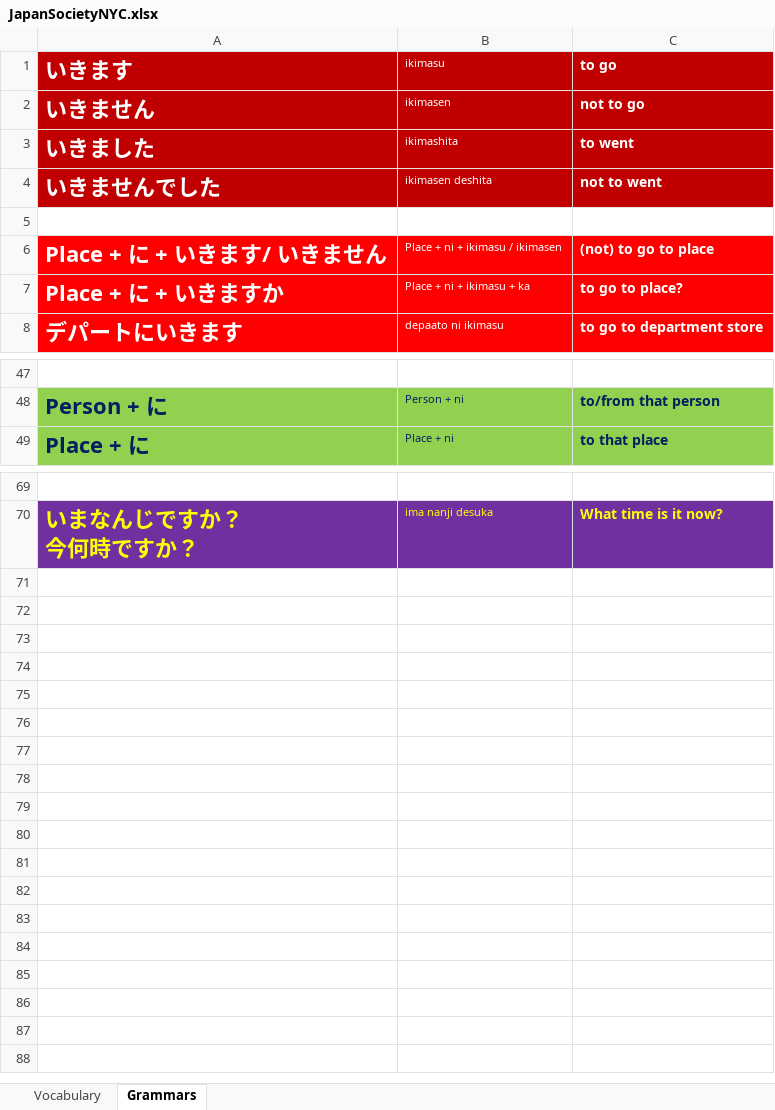
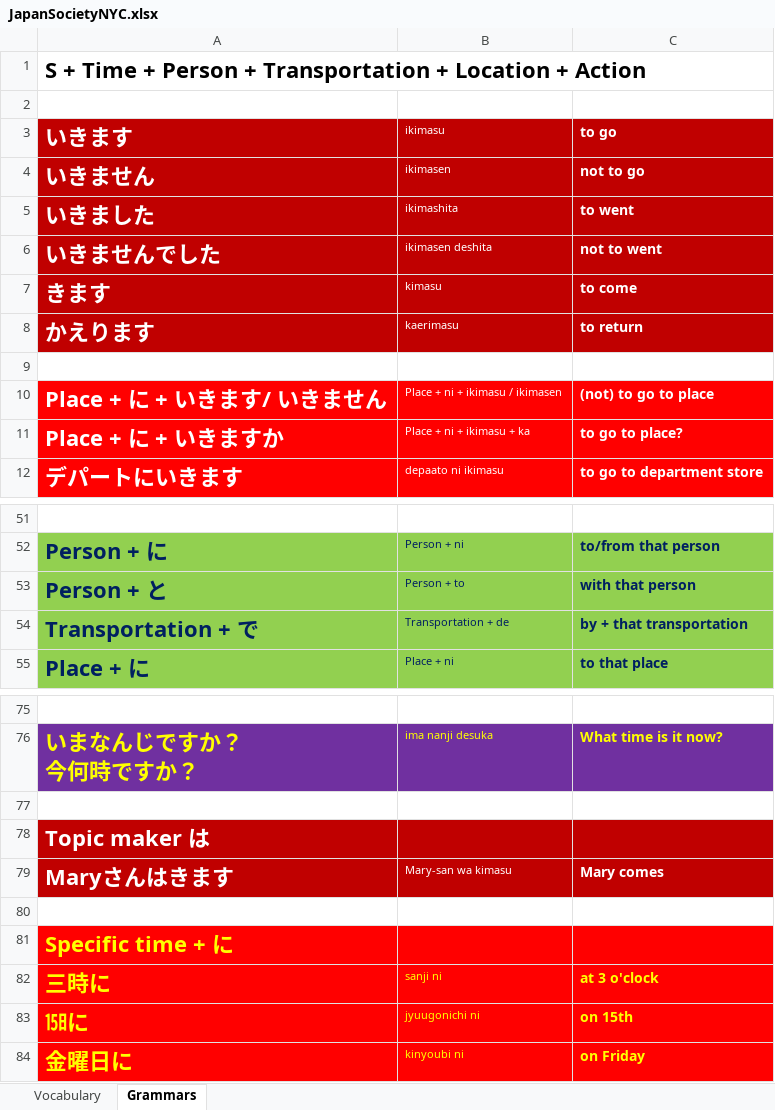
Before and after one commit to TienVNguyen/Japanese, an Excel workbook: JapanSocietyNYC.xlsx, sheet Grammars, drawn as a sheet; only a part is shown, gaps mark what is left out; values as stored, in another font and other column widths than the file's, no borders; the diff names each change by its address in the sheet, - before the commit and + after, or states it on an @@ line.

```diff
--- a/JapanSocietyNYC.xlsx (sheet Grammars)
+++ b/JapanSocietyNYC.xlsx (sheet Grammars)
+row 1: S + Time + Person + Transportation + Location + Action
+row 2: (empty)
+row 7: きます | kimasu | to come
+row 8: かえります | kaerimasu | to return
+row 53: Person + と | Person + to | with that person
+row 54: Transportation + で | Transportation + de | by + that transportation
+row 77: (empty)
+row 78: Topic maker は
+row 79: Maryさんはきます | Mary-san wa kimasu | Mary comes
+row 80: (empty)
+row 81: Specific time + に
+row 82: 三時に | sanji ni | at 3 o'clock
+row 83: ㏮に | jyuugonichi ni | on 15th
+row 84: 金曜日に | kinyoubi ni | on Friday
```
Also changed, not shown: sheet Vocabulary.
